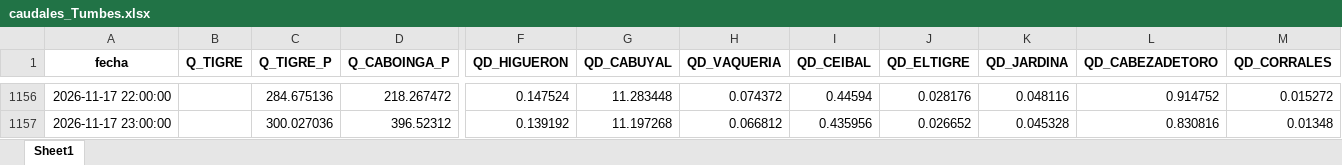
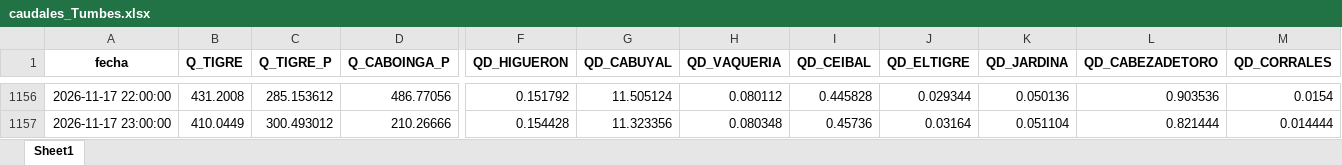
Before and after one commit to jamesvidalm/visor-Tumbes, an Excel workbook: data/caudales/caudales_Tumbes.xlsx, sheet Sheet1, drawn as a sheet; only a part is shown, gaps mark what is left out; values as stored, in another font and other column widths than the file's, no borders; the diff covers the shown part only; the diff names each change by its address in the sheet, - before the commit and + after, or states it on an @@ line.

```diff
--- a/data/caudales/caudales_Tumbes.xlsx (sheet Sheet1)
+++ b/data/caudales/caudales_Tumbes.xlsx (sheet Sheet1)
-B1156 (Q_TIGRE): (empty)
+B1156 (Q_TIGRE): 431.2008
-C1156 (Q_TIGRE_P): 284.675136
+C1156 (Q_TIGRE_P): 285.153612
-D1156 (Q_CABOINGA_P): 218.267472
+D1156 (Q_CABOINGA_P): 486.77056
-F1156 (QD_HIGUERON): 0.147524
+F1156 (QD_HIGUERON): 0.151792
-G1156 (QD_CABUYAL): 11.283448
+G1156 (QD_CABUYAL): 11.505124
-H1156 (QD_VAQUERIA): 0.074372
+H1156 (QD_VAQUERIA): 0.080112
-I1156 (QD_CEIBAL): 0.44594
+I1156 (QD_CEIBAL): 0.445828
-J1156 (QD_ELTIGRE): 0.028176
+J1156 (QD_ELTIGRE): 0.029344
-K1156 (QD_JARDINA): 0.048116
+K1156 (QD_JARDINA): 0.050136
-L1156 (QD_CABEZADETORO): 0.914752
+L1156 (QD_CABEZADETORO): 0.903536
-M1156 (QD_CORRALES): 0.015272
+M1156 (QD_CORRALES): 0.0154
-B1157 (Q_TIGRE): (empty)
+B1157 (Q_TIGRE): 410.0449
-C1157 (Q_TIGRE_P): 300.027036
+C1157 (Q_TIGRE_P): 300.493012
-D1157 (Q_CABOINGA_P): 396.52312
+D1157 (Q_CABOINGA_P): 210.26666
-F1157 (QD_HIGUERON): 0.139192
+F1157 (QD_HIGUERON): 0.154428
-G1157 (QD_CABUYAL): 11.197268
+G1157 (QD_CABUYAL): 11.323356
-H1157 (QD_VAQUERIA): 0.066812
+H1157 (QD_VAQUERIA): 0.080348
-I1157 (QD_CEIBAL): 0.435956
+I1157 (QD_CEIBAL): 0.45736
-J1157 (QD_ELTIGRE): 0.026652
+J1157 (QD_ELTIGRE): 0.03164
-K1157 (QD_JARDINA): 0.045328
+K1157 (QD_JARDINA): 0.051104
-L1157 (QD_CABEZADETORO): 0.830816
+L1157 (QD_CABEZADETORO): 0.821444
-M1157 (QD_CORRALES): 0.01348
+M1157 (QD_CORRALES): 0.014444
```
Also changed, not shown: 29 added rows and 674 edited cells elsewhere in this sheet.
